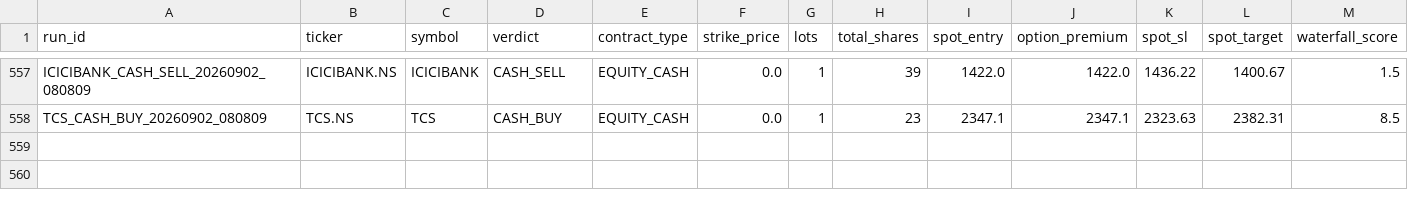
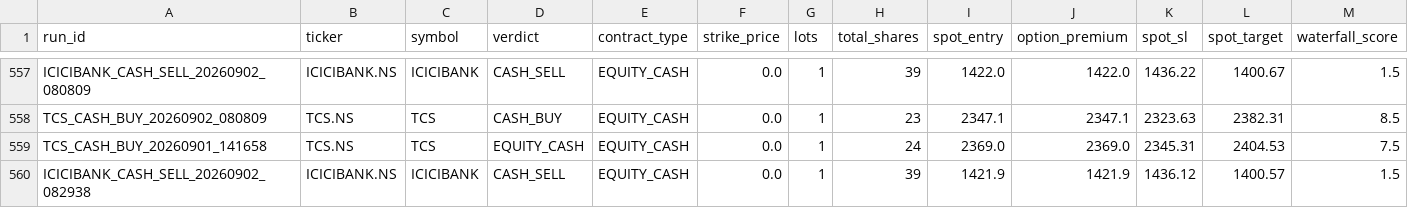
Before and after one commit to Ranay-bansal/fo-trading-bot, a CSV file: state/trade_log.csv, drawn as a sheet; only a part is shown, gaps mark what is left out; rows hold the shown columns only; the diff names each change by its address in the sheet, - before the commit and + after, or states it on an @@ line.

Commit message:
state: f&o scan updates (2026-09-02 08:33:34 UTC)

```diff
--- a/state/trade_log.csv
+++ b/state/trade_log.csv
+row 559: TCS_CASH_BUY_20260901_141658 | TCS.NS | TCS | EQUITY_CASH | EQUITY_CASH | 0.0 | 1 | 24 | 2369.0 | 2369.0 | 2345.31 | 2404.53 | 7.5
+row 560: ICICIBANK_CASH_SELL_20260902_082938 | ICICIBANK.NS | ICICIBANK | CASH_SELL | EQUITY_CASH | 0.0 | 1 | 39 | 1421.9 | 1421.9 | 1436.12 | 1400.57 | 1.5
```
Also changed, not shown: 2 other files.
